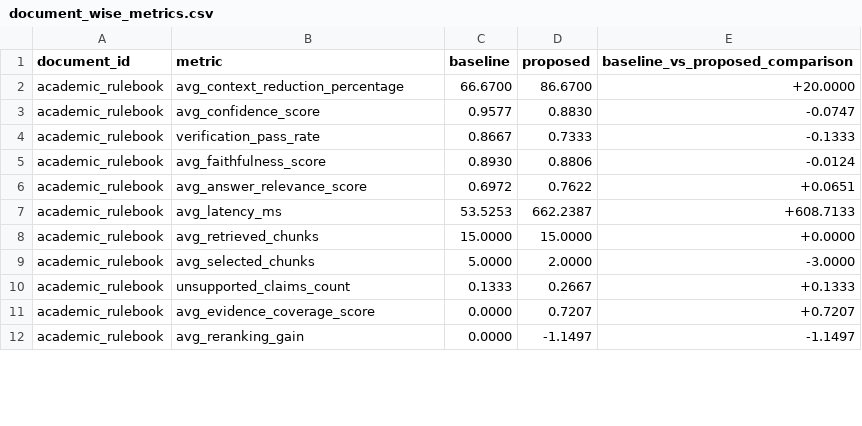
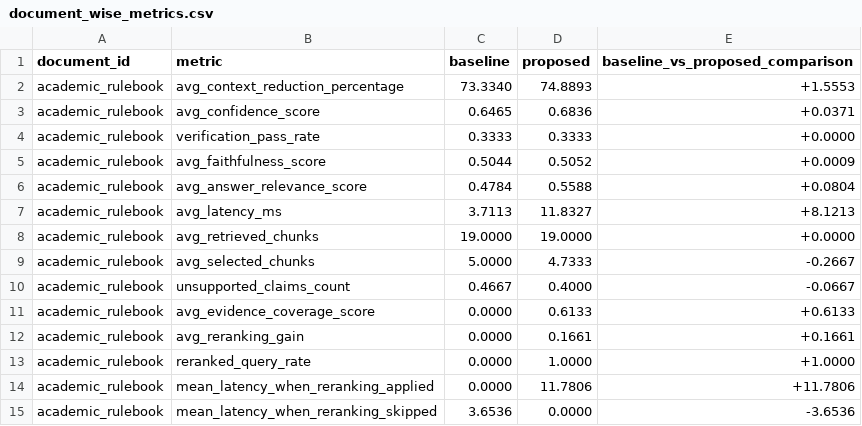
Before and after one commit to avinashbhat26/multiagent-rag-major-project, a CSV file: eval/results/document_wise_metrics.csv, drawn as a sheet; only a part is shown; the diff covers the shown part only.

```diff
--- a/eval/results/document_wise_metrics.csv
+++ b/eval/results/document_wise_metrics.csv
@@ -1,12 +1,15 @@
 document_id,metric,baseline,proposed,baseline_vs_proposed_comparison
-academic_rulebook,avg_context_reduction_percentage,66.6700,86.6700,+20.0000
-academic_rulebook,avg_confidence_score,0.9577,0.8830,-0.0747
-academic_rulebook,verification_pass_rate,0.8667,0.7333,-0.1333
-academic_rulebook,avg_faithfulness_score,0.8930,0.8806,-0.0124
-academic_rulebook,avg_answer_relevance_score,0.6972,0.7622,+0.0651
-academic_rulebook,avg_latency_ms,53.5253,662.2387,+608.7133
-academic_rulebook,avg_retrieved_chunks,15.0000,15.0000,+0.0000
-academic_rulebook,avg_selected_chunks,5.0000,2.0000,-3.0000
-academic_rulebook,unsupported_claims_count,0.1333,0.2667,+0.1333
-academic_rulebook,avg_evidence_coverage_score,0.0000,0.7207,+0.7207
-academic_rulebook,avg_reranking_gain,0.0000,-1.1497,-1.1497
+academic_rulebook,avg_context_reduction_percentage,73.3340,74.8893,+1.5553
+academic_rulebook,avg_confidence_score,0.6465,0.6836,+0.0371
+academic_rulebook,verification_pass_rate,0.3333,0.3333,+0.0000
+academic_rulebook,avg_faithfulness_score,0.5044,0.5052,+0.0009
+academic_rulebook,avg_answer_relevance_score,0.4784,0.5588,+0.0804
+academic_rulebook,avg_latency_ms,3.7113,11.8327,+8.1213
+academic_rulebook,avg_retrieved_chunks,19.0000,19.0000,+0.0000
+academic_rulebook,avg_selected_chunks,5.0000,4.7333,-0.2667
+academic_rulebook,unsupported_claims_count,0.4667,0.4000,-0.0667
+academic_rulebook,avg_evidence_coverage_score,0.0000,0.6133,+0.6133
+academic_rulebook,avg_reranking_gain,0.0000,0.1661,+0.1661
+academic_rulebook,reranked_query_rate,0.0000,1.0000,+1.0000
+academic_rulebook,mean_latency_when_reranking_applied,0.0000,11.7806,+11.7806
+academic_rulebook,mean_latency_when_reranking_skipped,3.6536,0.0000,-3.6536
```
Also changed, not shown: 3 added rows and 28 edited cells elsewhere in this file, eval/results/detailed_results.csv, eval/results/domain_wise_metrics.csv, 27 other files.
